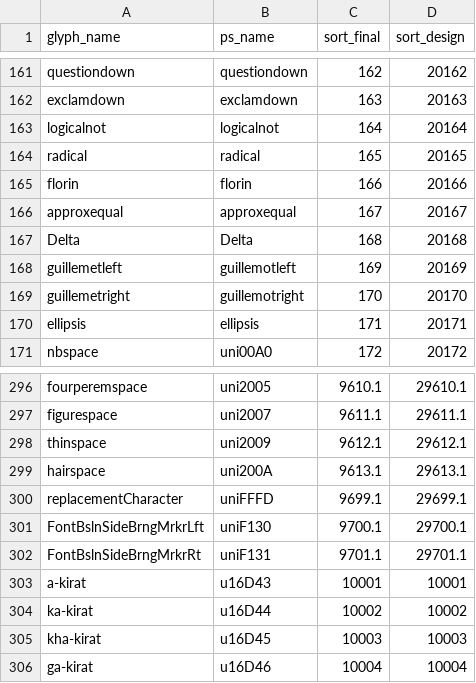
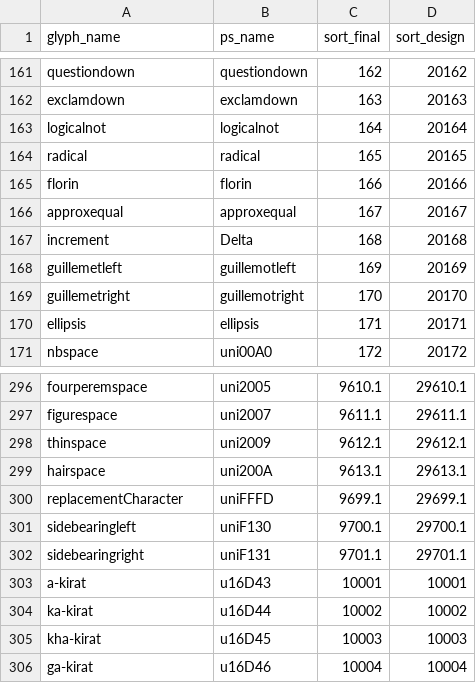
Before and after one commit to silnrsi/font-kanchenjunga, a CSV file: source/glyph_data.csv, drawn as a sheet; only a part is shown, gaps mark what is left out.

Commit message:
use Glyphs.app names

```diff
--- a/source/glyph_data.csv
+++ b/source/glyph_data.csv
@@ -166,3 +166,3 @@ florin,florin,166,20166
 approxequal,approxequal,167,20167
-Delta,Delta,168,20168
+increment,Delta,168,20168
 guillemetleft,guillemotleft,169,20169
@@ -300,4 +300,4 @@ hairspace,uni200A,9613.1,29613.1
 replacementCharacter,uniFFFD,9699.1,29699.1
-FontBslnSideBrngMrkrLft,uniF130,9700.1,29700.1
-FontBslnSideBrngMrkrRt,uniF131,9701.1,29701.1
+sidebearingleft,uniF130,9700.1,29700.1
+sidebearingright,uniF131,9701.1,29701.1
 a-kirat,u16D43,10001,10001
```
Also changed, not shown: 1 other file.
